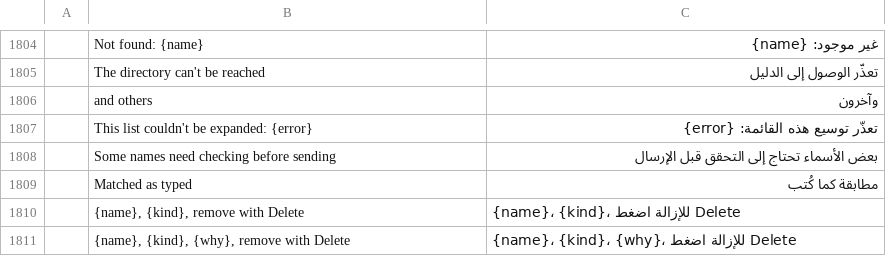
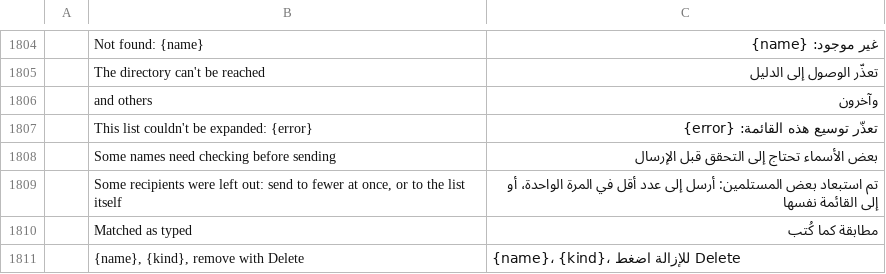
Before and after one commit to dgaudin/quatrelle, a TSV file: crates/ui-egui/src/i18n/ar.tsv, drawn as a sheet; only a part is shown, gaps mark what is left out; the shorter side is filled out with more unchanged rows; the diff names each change by its address in the sheet, - before the commit and + after, or states it on an @@ line.

```diff
--- a/crates/ui-egui/src/i18n/ar.tsv
+++ b/crates/ui-egui/src/i18n/ar.tsv
+row 1809:  | Some recipients were left out: send to fewer at once, or to the list itself | تم استبعاد بعض المستلمين: أرسل إلى عدد أقل في المرة الواحدة، أو إلى القائمة نفسها
```
Also changed, not shown: crates/ui-egui/src/i18n/fr.tsv, crates/ui-egui/src/i18n/he.tsv, 14 other files.
